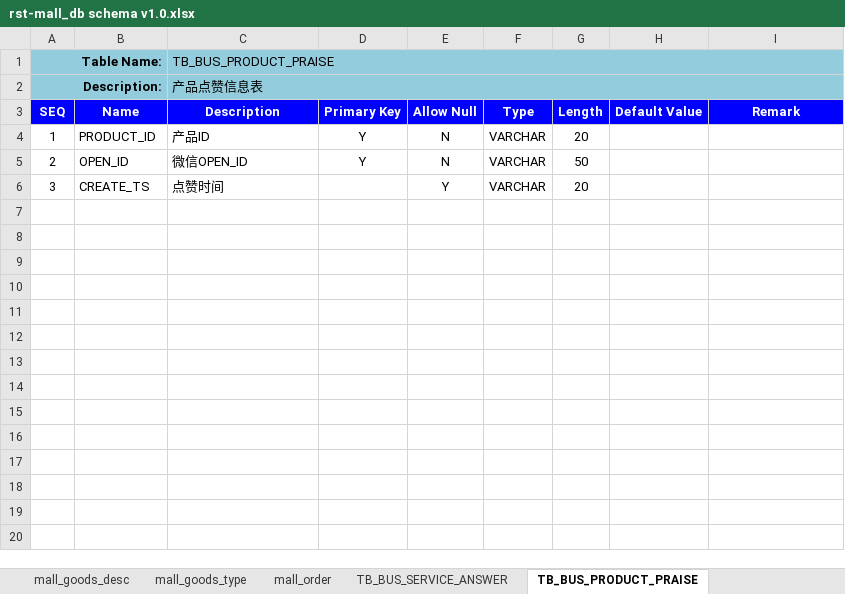
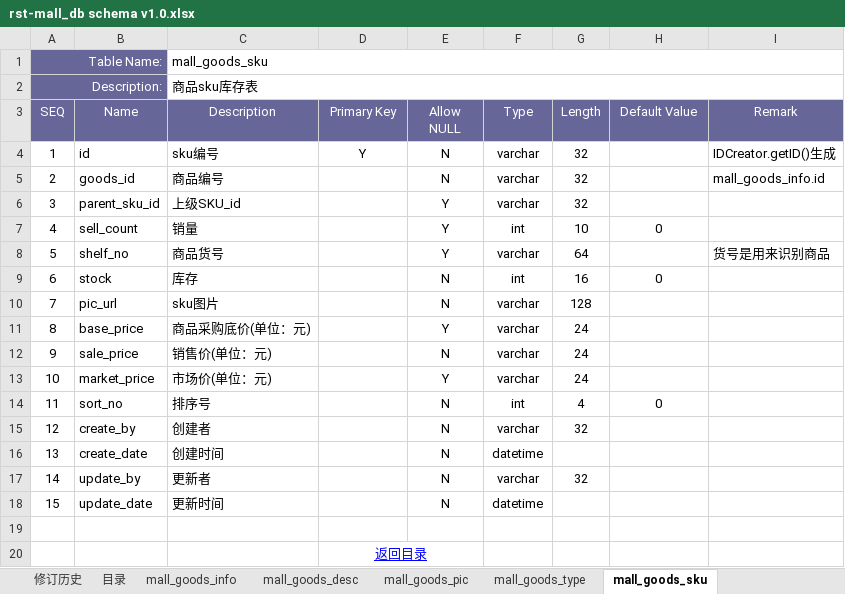
Before and after one commit to fancyrst/rst-mall, an Excel workbook: demo/db/rst-mall_db schema v1.0.xlsx, sheet mall_goods_sku, drawn as a sheet; values as stored, in another font and other column widths than the file's, no borders; ↵ is a line break in a cell; the diff names each change by its address in the sheet, - before the commit and + after, or states it on an @@ line.

```diff
--- a/demo/db/rst-mall_db schema v1.0.xlsx (sheet mall_goods_sku)
+++ b/demo/db/rst-mall_db schema v1.0.xlsx (sheet mall_goods_sku)
-sheet tab: TB_BUS_PRODUCT_PRAISE
+sheet tab: mall_goods_sku
-sheet tab: mall_order
+sheet tab: mall_goods_pic
-A1:A2 bold: on
+A1:A2 bold: off
-A1:B2 fill: #93CDDD
+A1:B2 fill: #666699
-A1:A2 text colour: black
+A1:A2 text colour: #FFFFFF
-C1 (Description): TB_BUS_PRODUCT_PRAISE
+C1 (Description): mall_goods_sku
-C1:I2 fill: #93CDDD
+C1:I2 fill: none
-C2 (Description): 产品点赞信息表
+C2 (Description): 商品sku库存表
@@ A3:I3 fill: #0000FF → #666699, bold: on → off @@
-E3: Allow Null
+E3: Allow ↵ NULL
-B4 (Name): PRODUCT_ID
+B4 (Name): id
-C4 (Description): 产品ID
+C4 (Description): sku编号
-F4:F6 (Type): VARCHAR
+F4:F6 (Type): varchar
-G4 (Length): 20
+G4 (Length): 32
-I4 (Remark): (empty)
+I4 (Remark): IDCreator.getID()生成
-B5 (Name): OPEN_ID
+B5 (Name): goods_id
-C5 (Description): 微信OPEN_ID
+C5 (Description): 商品编号
-D5 (Primary Key): Y
+D5 (Primary Key): (empty)
-G5 (Length): 50
+G5 (Length): 32
-I5 (Remark): (empty)
+I5 (Remark): mall_goods_info.id
-B6 (Name): CREATE_TS
+B6 (Name): parent_sku_id
-C6 (Description): 点赞时间
+C6 (Description): 上级SKU_id
-G6 (Length): 20
+G6 (Length): 32
+row 7: 4 | sell_count | 销量 |  | Y | int | 10 | 0
+row 8: 5 | shelf_no | 商品货号 |  | Y | varchar | 64 |  | 货号是用来识别商品
+row 9: 6 | stock | 库存 |  | N | int | 16 | 0
+row 10: 7 | pic_url | sku图片 |  | N | varchar | 128
+row 11: 8 | base_price | 商品采购底价(单位：元) |  | Y | varchar | 24
+row 12: 9 | sale_price | 销售价(单位：元) |  | N | varchar | 24
+row 13: 10 | market_price | 市场价(单位：元) |  | Y | varchar | 24
+row 14: 11 | sort_no | 排序号 |  | N | int | 4 | 0
+row 15: 12 | create_by | 创建者 |  | N | varchar | 32
+row 16: 13 | create_date | 创建时间 |  | N | datetime
+row 17: 14 | update_by | 更新者 |  | N | varchar | 32
+row 18: 15 | update_date | 更新时间 |  | N | datetime
+row 19: (empty)
+row 20:  |  |  | 返回目录
```
Also changed, not shown: sheet mall_goods_type, sheet mall_goods_info, sheet mall_goods_flow, sheet 目录, sheet mall_goods_desc, other sheet tabs, demo/db/rst-common_db schema v1.0.xlsx, 2 other files.
